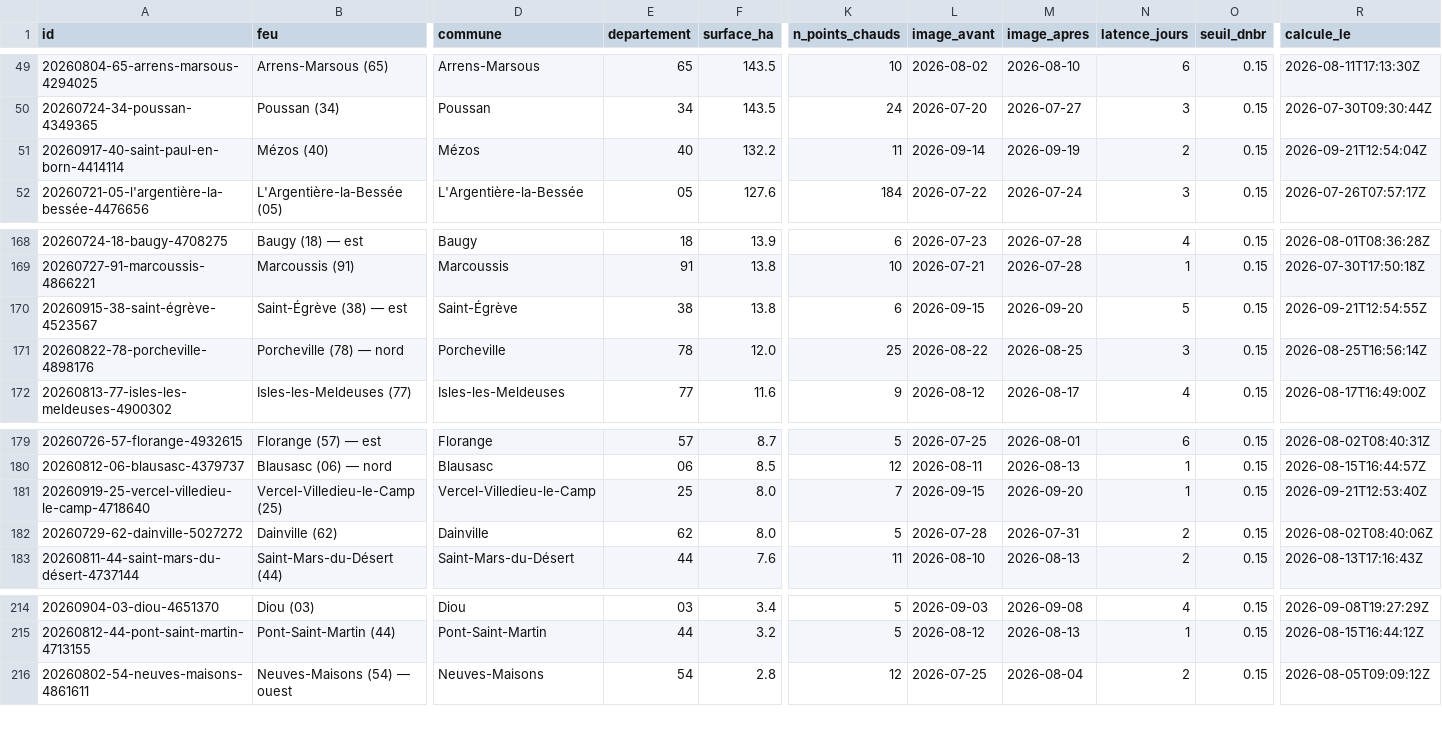
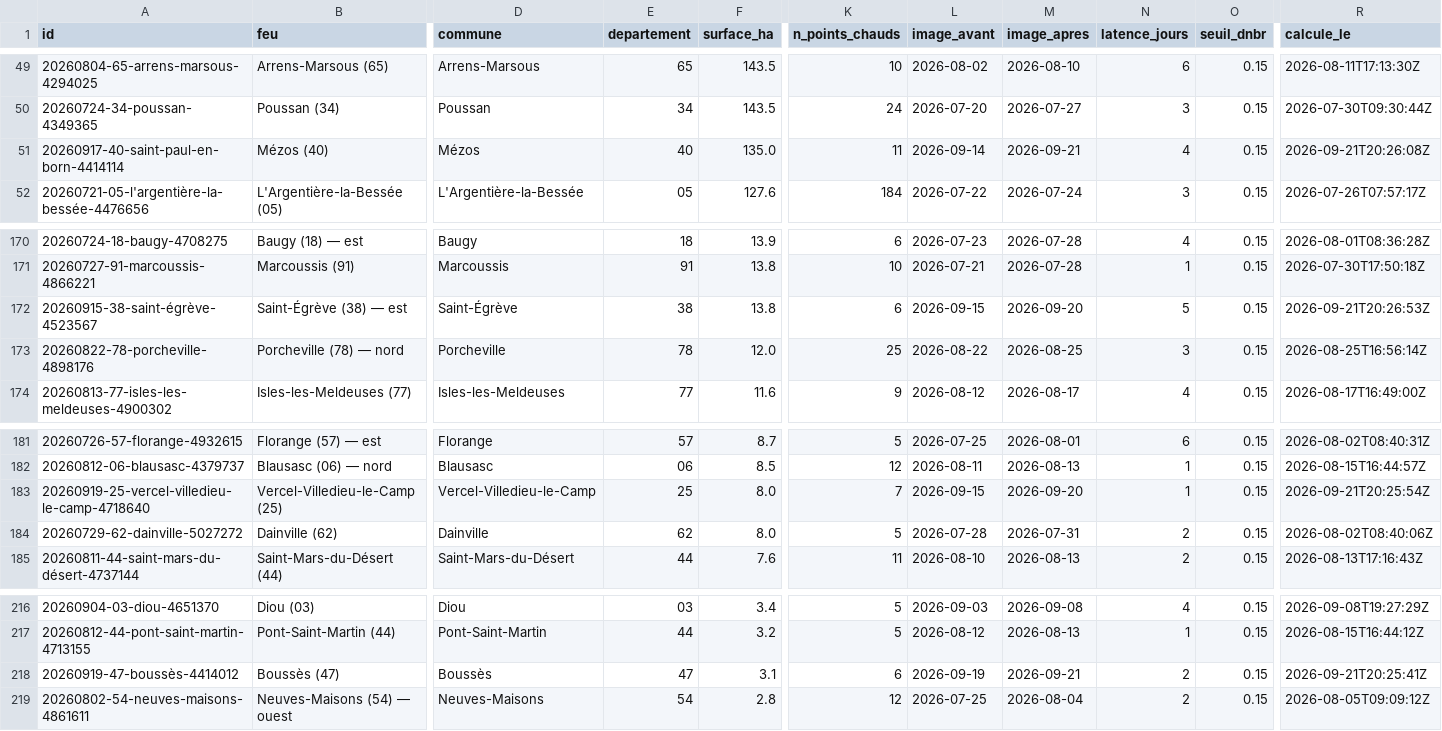
Before and after one commit to r0bp3nguin/brulis, a CSV file: site/data/feux.csv, drawn as a sheet; only a part is shown, gaps mark what is left out; addresses are those after the commit; rows hold the shown columns only; the diff covers the shown part only; the diff names each change by its address in the sheet, - before the commit and + after, or states it on an @@ line.

```diff
--- a/site/data/feux.csv
+++ b/site/data/feux.csv
-F51 (surface_ha): 132.2
+F51 (surface_ha): 135.0
-M51 (image_apres): 2026-09-19
+M51 (image_apres): 2026-09-21
-N51 (latence_jours): 2
+N51 (latence_jours): 4
-R51 (calcule_le): 2026-09-21T12:54:04Z
+R51 (calcule_le): 2026-09-21T20:26:08Z
-R172 (calcule_le): 2026-09-21T12:54:55Z
+R172 (calcule_le): 2026-09-21T20:26:53Z
-R183 (calcule_le): 2026-09-21T12:53:40Z
+R183 (calcule_le): 2026-09-21T20:25:54Z
+row 218: 20260919-47-boussès-4414012 | Boussès (47) | Boussès | 47 | 3.1 | 6 | 2026-09-19 | 2026-09-21 | 2 | 0.15 | 2026-09-21T20:25:41Z
```
Also changed, not shown: 4 added rows, 2 removed rows and 27 edited cells elsewhere in this file, 44 other files.
